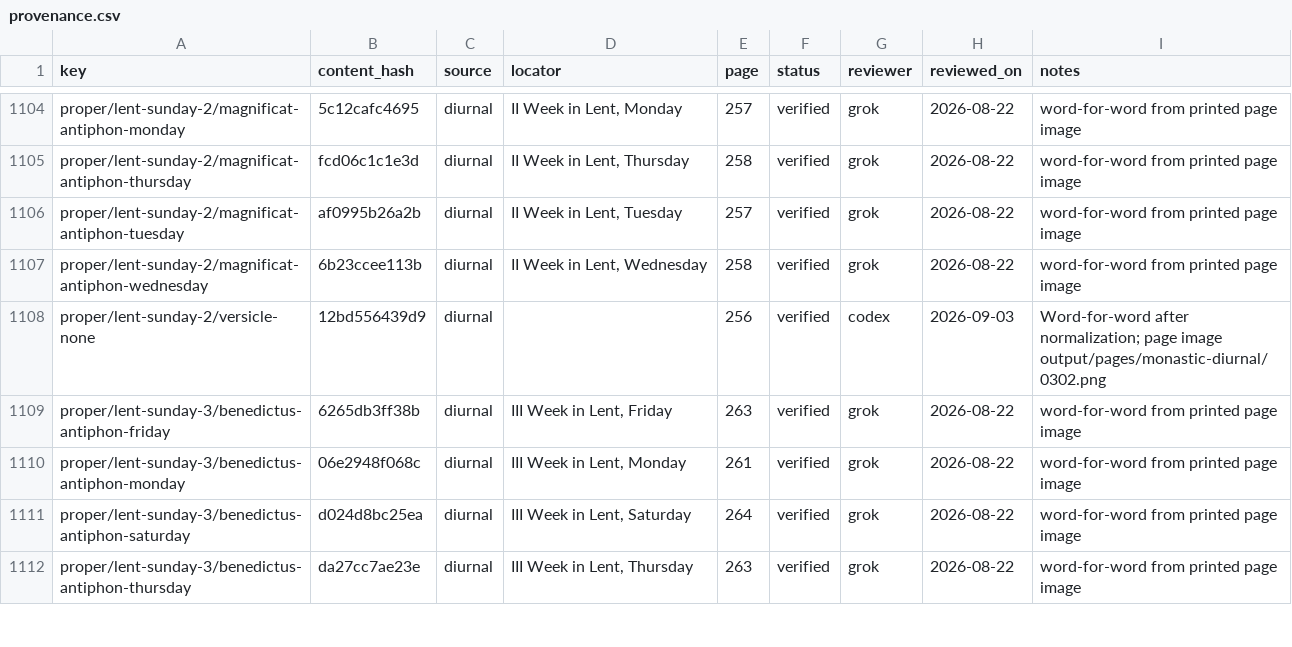
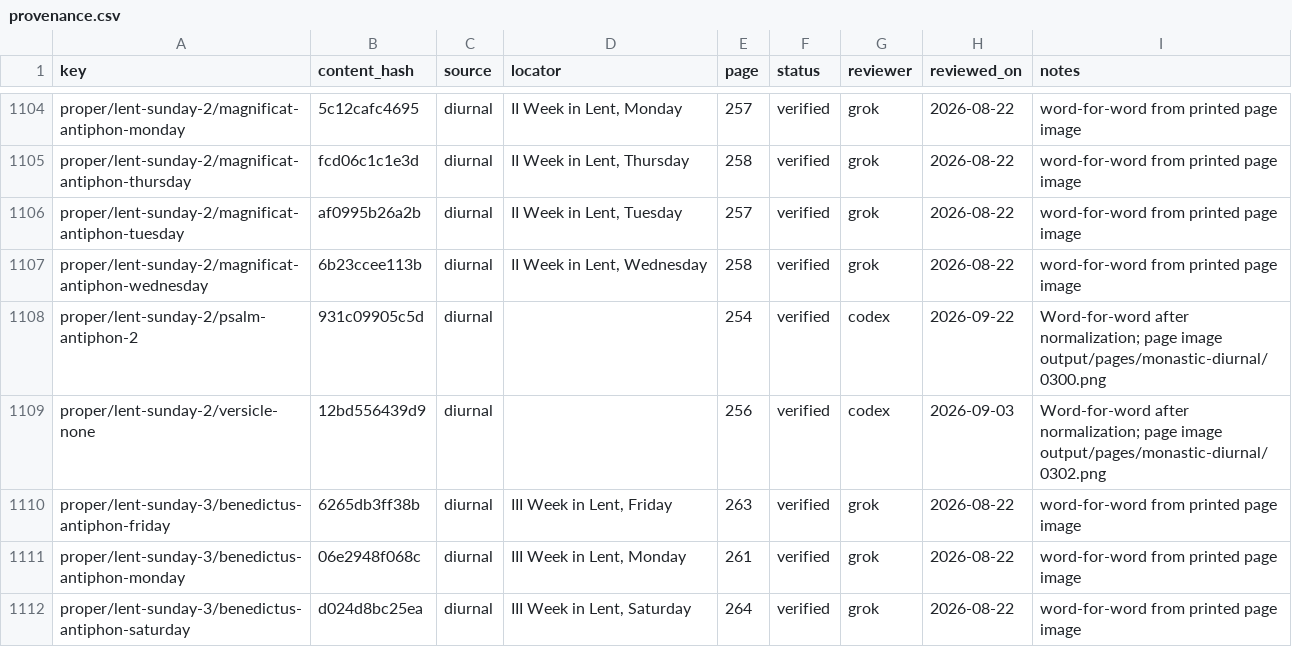
Before and after one commit to orthodoxwest/office, a CSV file: data/review/provenance.csv, drawn as a sheet; only a part is shown, gaps mark what is left out; the shorter side is filled out with more unchanged rows.

Commit message:
Attest Lent II right-hand antiphon

```diff
--- a/data/review/provenance.csv
+++ b/data/review/provenance.csv
@@ -1107,2 +1107,3 @@ proper/lent-sunday-2/magnificat-antiphon-tuesday,af0995b26a2b,diurnal,"II Week i
 proper/lent-sunday-2/magnificat-antiphon-wednesday,6b23ccee113b,diurnal,"II Week in Lent, Wednesday",258,verified,grok,2026-08-22,word-for-word from printed page image
+proper/lent-sunday-2/psalm-antiphon-2,931c09905c5d,diurnal,,254,verified,codex,2026-09-22,Word-for-word after normalization; page image output/pages/monastic-diurnal/0300.png
 proper/lent-sunday-2/versicle-none,12bd556439d9,diurnal,,256,verified,codex,2026-09-03,Word-for-word after normalization; page image output/pages/monastic-diurnal/0302.png
```
